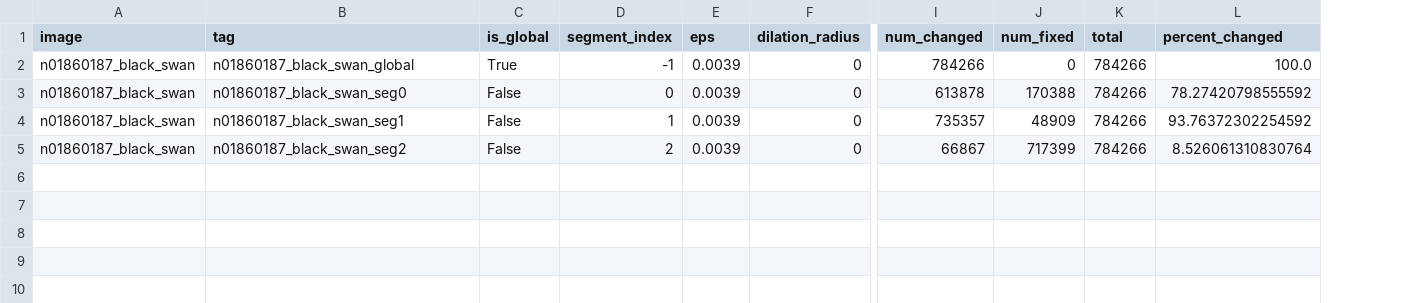
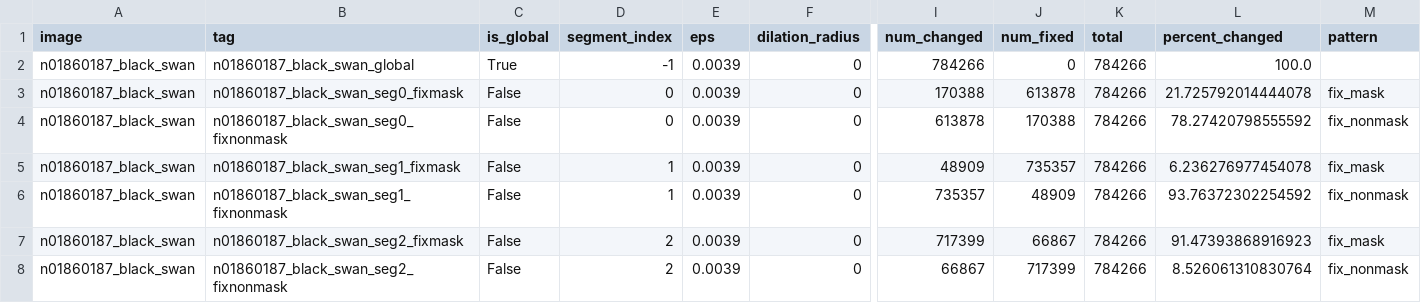
Before and after one commit to zahradehghanipour/XAIV, a CSV file: benchmarks/vggnet16_benchmark2022_segmented/input_change_stats.csv, drawn as a sheet; only a part is shown, gaps mark what is left out; addresses are those after the commit; rows hold the shown columns only; the diff names each change by its address in the sheet, - before the commit and + after, or states it on an @@ line.

Commit message:
Adding non mask and mask vnnlibs

```diff
--- a/benchmarks/vggnet16_benchmark2022_segmented/input_change_stats.csv
+++ b/benchmarks/vggnet16_benchmark2022_segmented/input_change_stats.csv
+column M (pattern), row 4: fix_nonmask; row 6: fix_nonmask; row 8: fix_nonmask
+row 3: n01860187_black_swan | n01860187_black_swan_seg0_fixmask | False | 0 | 0.0039 | 0 | 170388 | 613878 | 784266 | 21.725792014444078 | fix_mask
-B4 (tag): n01860187_black_swan_seg0
+B4 (tag): n01860187_black_swan_seg0_fixnonmask
+row 5: n01860187_black_swan | n01860187_black_swan_seg1_fixmask | False | 1 | 0.0039 | 0 | 48909 | 735357 | 784266 | 6.236276977454078 | fix_mask
-B6 (tag): n01860187_black_swan_seg1
+B6 (tag): n01860187_black_swan_seg1_fixnonmask
+row 7: n01860187_black_swan | n01860187_black_swan_seg2_fixmask | False | 2 | 0.0039 | 0 | 717399 | 66867 | 784266 | 91.47393868916923 | fix_mask
-B8 (tag): n01860187_black_swan_seg2
+B8 (tag): n01860187_black_swan_seg2_fixnonmask
```
Also changed, not shown: benchmarks/vggnet16_benchmark2022_segmented/instances.csv, 20 other files.
